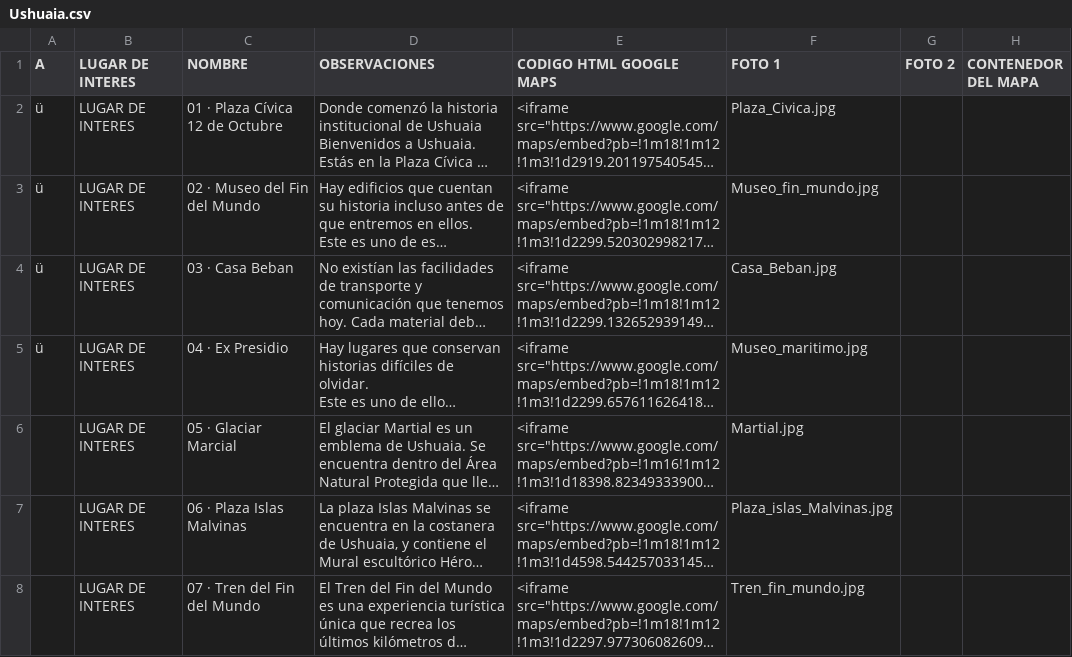
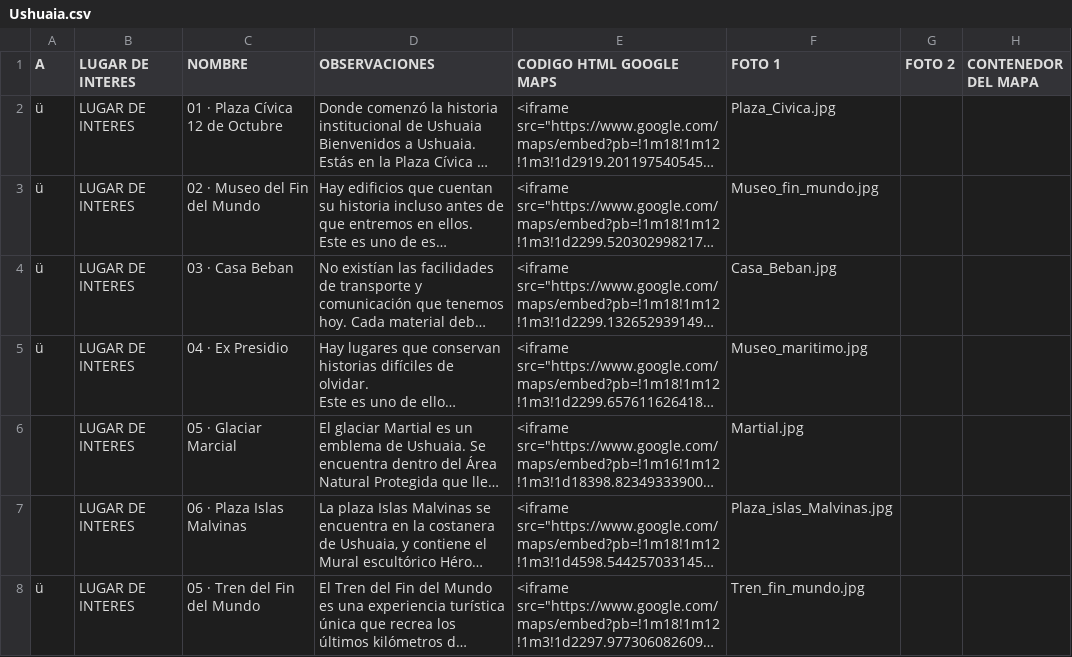
Before and after one commit to meteoro405/ushuaia, a CSV file: datos/Ushuaia.csv, drawn as a sheet; only a part is shown; long unchanged cells end in …; the diff names each change by its address in the sheet, - before the commit and + after, or states it on an @@ line.

Commit message:
Add files via upload

```diff
--- a/datos/Ushuaia.csv
+++ b/datos/Ushuaia.csv
-A8 (A): (empty)
+A8 (A): ü
-C8 (NOMBRE): 07 · Tren del Fin del Mundo
+C8 (NOMBRE): 05 · Tren del Fin del Mundo
```
